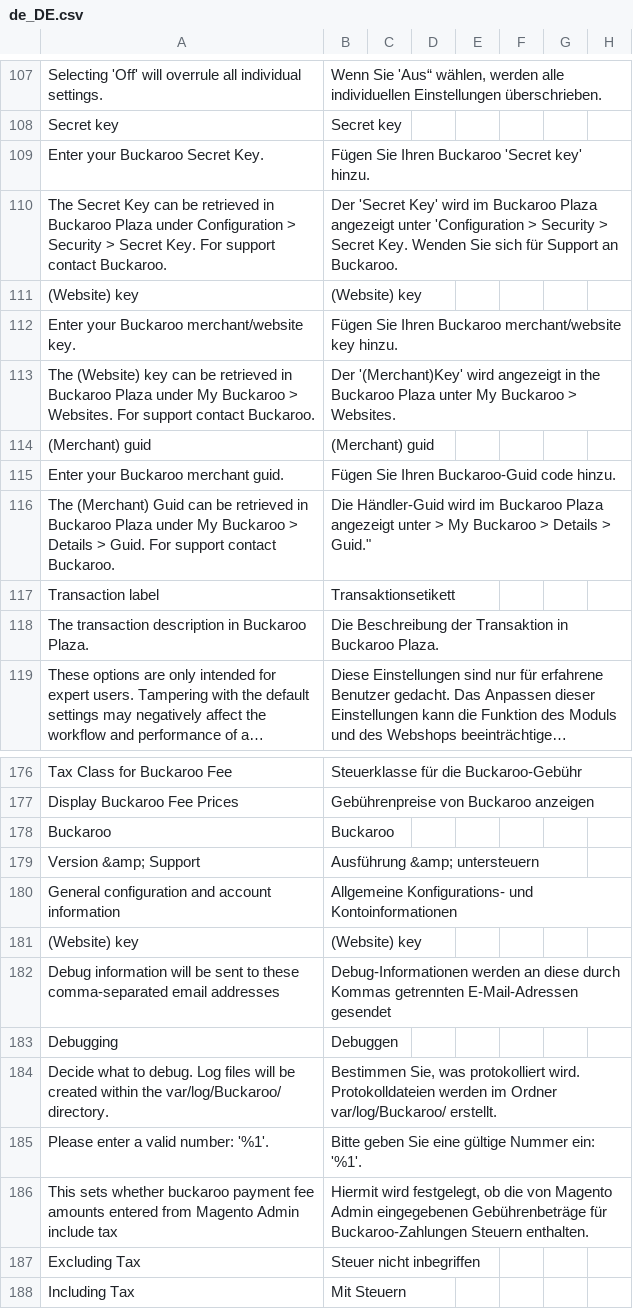
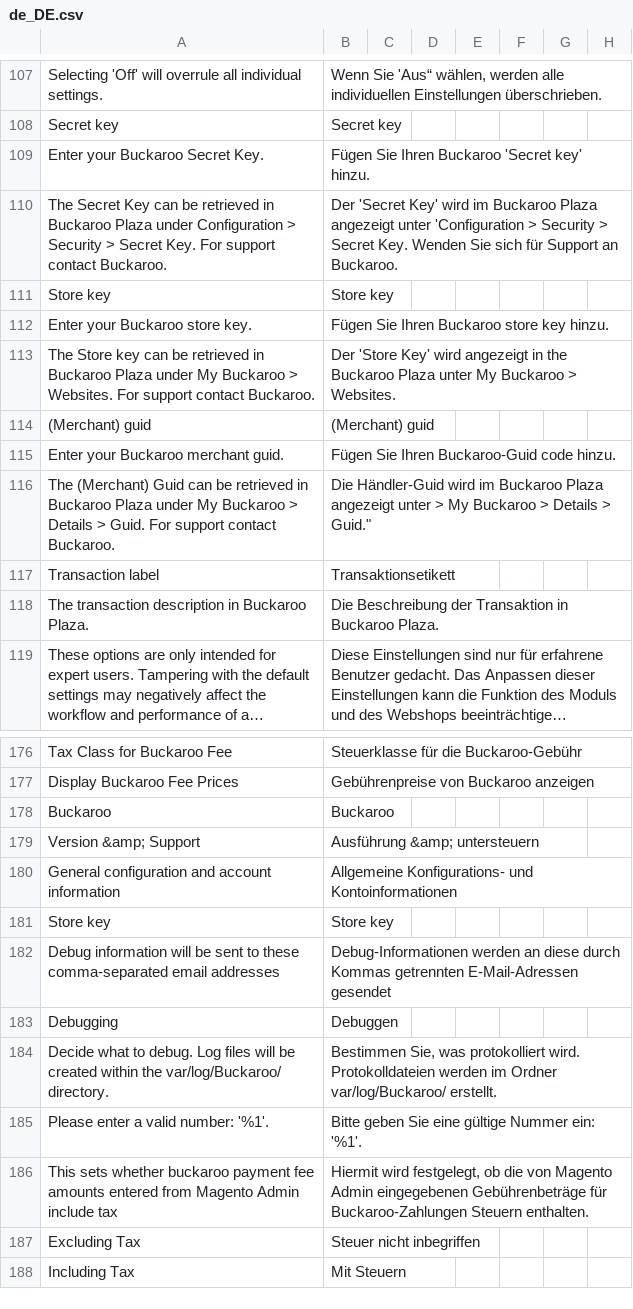
Before and after one commit to buckaroo-it/Magento2, a CSV file: i18n/de_DE.csv, drawn as a sheet; only a part is shown, gaps mark what is left out; long unchanged cells end in …; removed rows and columns are numbered as before the commit, all else as after; rows hold the shown columns only; the diff names each change by its address in the sheet, - before the commit and + after, or states it on an @@ line.

Commit message:
BP-4229-Update "Website Key" to "Store Key"

```diff
--- a/i18n/de_DE.csv
+++ b/i18n/de_DE.csv
-row 111: (Website) key | (Website) key
-row 112: Enter your Buckaroo merchant/website key. | Fügen Sie Ihren Buckaroo merchant/website key hinzu.
+row 111: Store key | Store key
+row 112: Enter your Buckaroo store key. | Fügen Sie Ihren Buckaroo store key hinzu.
-A113: The (Website) key can…
+A113: The Store key can…
-B113: Der '(Merchant)Key' wird angezeigt…
+B113: Der 'Store Key' wird angezeigt…
-row 181: (Website) key | (Website) key
+row 181: Store key | Store key
```
Also changed, not shown: i18n/es_ES.csv, i18n/fr_FR.csv, 5 other files.
